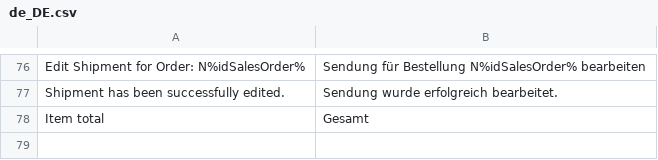
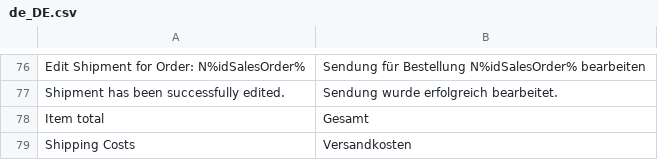
Before and after one commit to spryker/shipment-gui, a CSV file: data/translation/Zed/de_DE.csv, drawn as a sheet; only a part is shown, gaps mark what is left out; the diff names each change by its address in the sheet, - before the commit and + after, or states it on an @@ line.

```diff
--- a/data/translation/Zed/de_DE.csv
+++ b/data/translation/Zed/de_DE.csv
+row 79: Shipping Costs | Versandkosten
```
Also changed, not shown: data/translation/Zed/en_US.csv, 5 other files.
